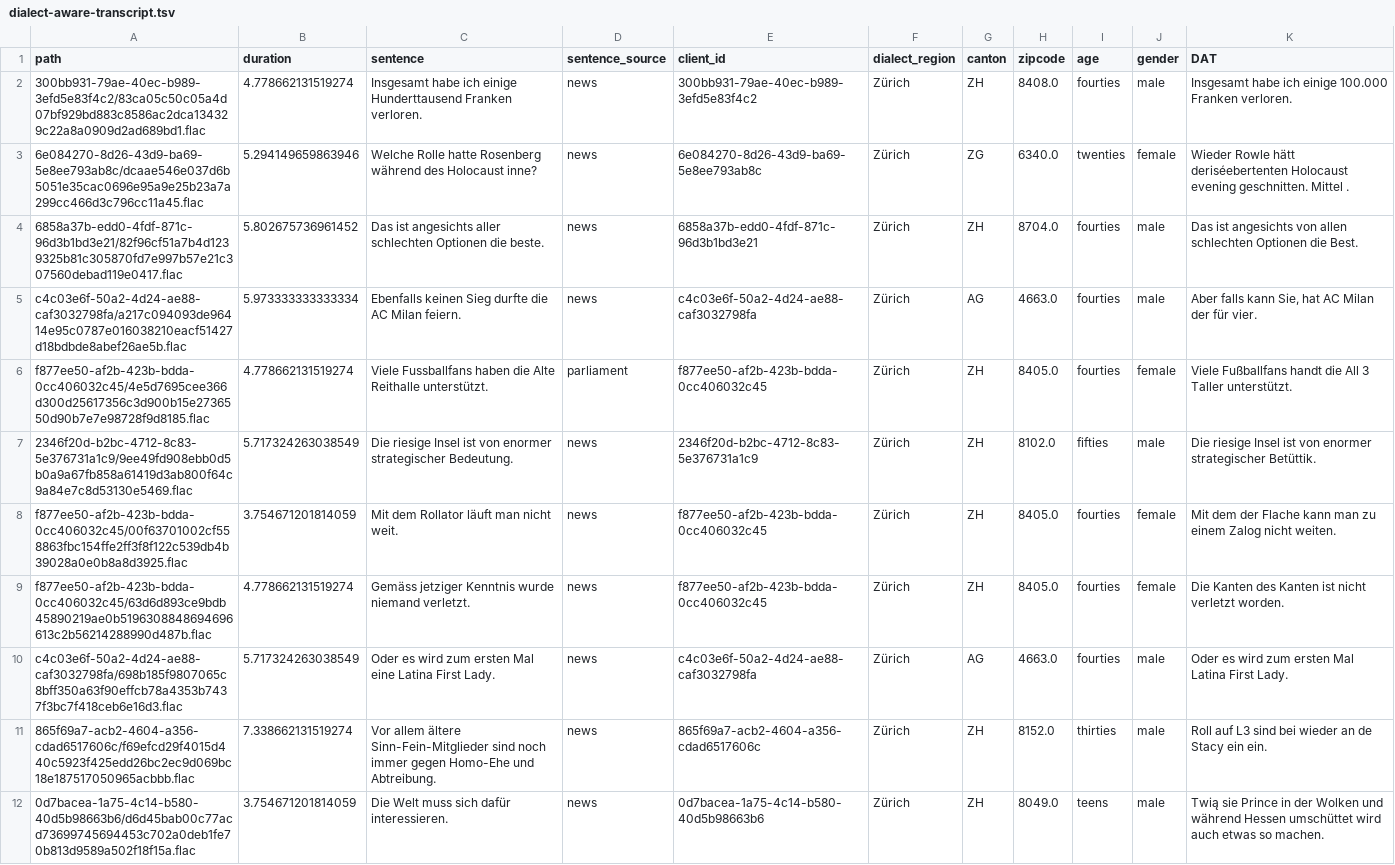
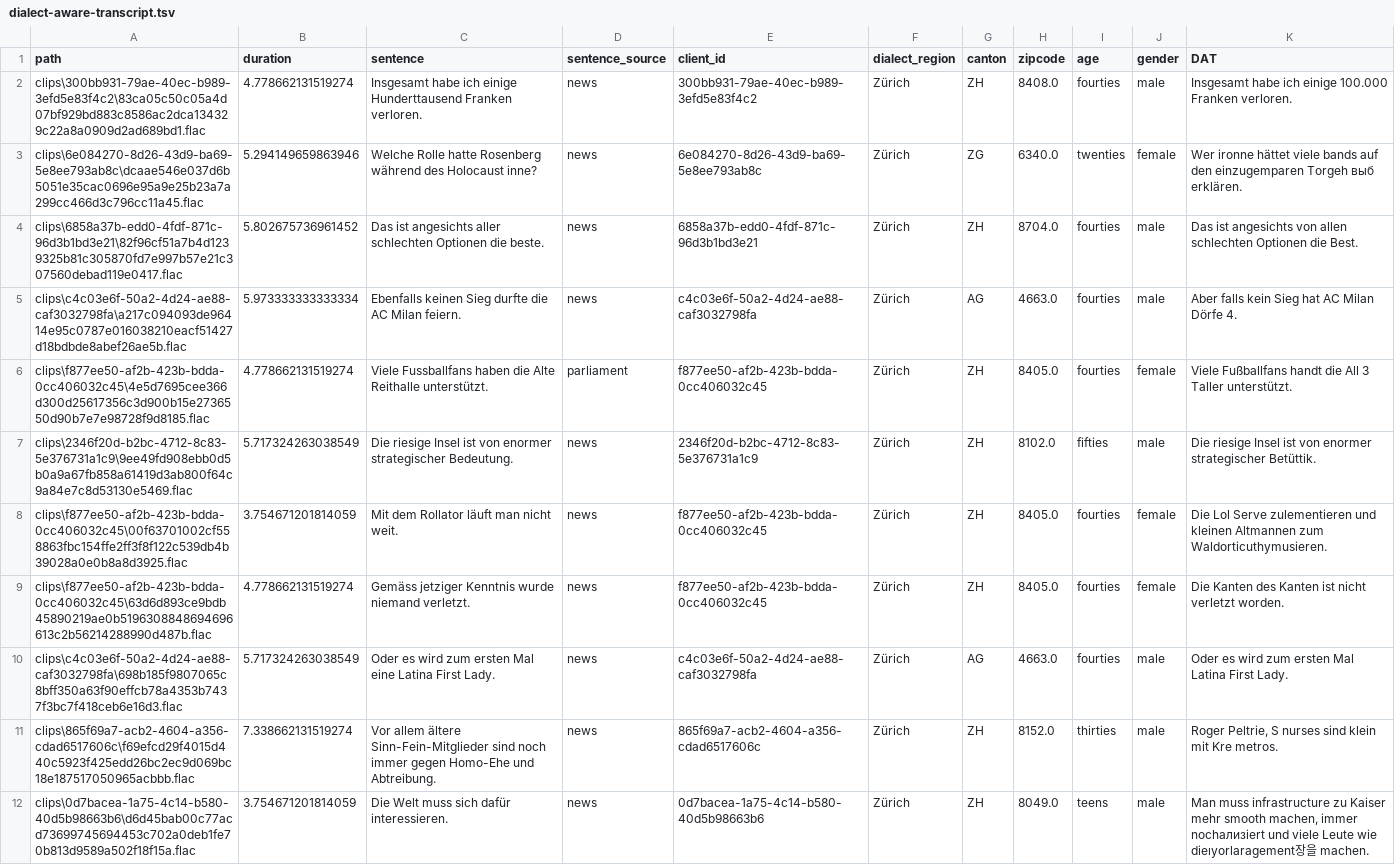
Before and after one commit to michamettler/BA-FS26_ciel_Mettler_Dialektanalyse, a TSV file: 02-analysis-position/dialect-aware-transcript.tsv, drawn as a sheet; only a part is shown; the diff covers the shown part only; the diff names each change by its address in the sheet, - before the commit and + after, or states it on an @@ line.

```diff
--- a/02-analysis-position/dialect-aware-transcript.tsv
+++ b/02-analysis-position/dialect-aware-transcript.tsv
-A2 (path): 300bb931-79ae-40ec-b989-3efd5e83f4c2/83ca05c50c05a4d07bf929bd883c8586ac2dca134329c22a8a0909d2ad689bd1.flac
+A2 (path): clips\300bb931-79ae-40ec-b989-3efd5e83f4c2\83ca05c50c05a4d07bf929bd883c8586ac2dca134329c22a8a0909d2ad689bd1.flac
-A3 (path): 6e084270-8d26-43d9-ba69-5e8ee793ab8c/dcaae546e037d6b5051e35cac0696e95a9e25b23a7a299cc466d3c796cc11a45.flac
+A3 (path): clips\6e084270-8d26-43d9-ba69-5e8ee793ab8c\dcaae546e037d6b5051e35cac0696e95a9e25b23a7a299cc466d3c796cc11a45.flac
-K3 (DAT): Wieder Rowle hätt deriséebertenten Holocaust evening geschnitten. Mittel .
+K3 (DAT): Wer ironne hättet viele bands auf den einzugemparen Torgeh выб erklären.
-A4 (path): 6858a37b-edd0-4fdf-871c-96d3b1bd3e21/82f96cf51a7b4d1239325b81c305870fd7e997b57e21c307560debad119e0417.flac
+A4 (path): clips\6858a37b-edd0-4fdf-871c-96d3b1bd3e21\82f96cf51a7b4d1239325b81c305870fd7e997b57e21c307560debad119e0417.flac
-A5 (path): c4c03e6f-50a2-4d24-ae88-caf3032798fa/a217c094093de96414e95c0787e016038210eacf51427d18bdbde8abef26ae5b.flac
+A5 (path): clips\c4c03e6f-50a2-4d24-ae88-caf3032798fa\a217c094093de96414e95c0787e016038210eacf51427d18bdbde8abef26ae5b.flac
-K5 (DAT): Aber falls kann Sie, hat AC Milan der für vier.
+K5 (DAT): Aber falls kein Sieg hat AC Milan Dörfe 4.
-A6 (path): f877ee50-af2b-423b-bdda-0cc406032c45/4e5d7695cee366d300d25617356c3d900b15e2736550d90b7e7e98728f9d8185.flac
+A6 (path): clips\f877ee50-af2b-423b-bdda-0cc406032c45\4e5d7695cee366d300d25617356c3d900b15e2736550d90b7e7e98728f9d8185.flac
-A7 (path): 2346f20d-b2bc-4712-8c83-5e376731a1c9/9ee49fd908ebb0d5b0a9a67fb858a61419d3ab800f64c9a84e7c8d53130e5469.flac
+A7 (path): clips\2346f20d-b2bc-4712-8c83-5e376731a1c9\9ee49fd908ebb0d5b0a9a67fb858a61419d3ab800f64c9a84e7c8d53130e5469.flac
-A8 (path): f877ee50-af2b-423b-bdda-0cc406032c45/00f63701002cf558863fbc154ffe2ff3f8f122c539db4b39028a0e0b8a8d3925.flac
+A8 (path): clips\f877ee50-af2b-423b-bdda-0cc406032c45\00f63701002cf558863fbc154ffe2ff3f8f122c539db4b39028a0e0b8a8d3925.flac
-K8 (DAT): Mit dem der Flache kann man zu einem Zalog nicht weiten.
+K8 (DAT): Die Lol Serve zulementieren und kleinen Altmannen zum Waldorticuthymusieren.
-A9 (path): f877ee50-af2b-423b-bdda-0cc406032c45/63d6d893ce9bdb45890219ae0b5196308848694696613c2b56214288990d487b.flac
+A9 (path): clips\f877ee50-af2b-423b-bdda-0cc406032c45\63d6d893ce9bdb45890219ae0b5196308848694696613c2b56214288990d487b.flac
-A10 (path): c4c03e6f-50a2-4d24-ae88-caf3032798fa/698b185f9807065c8bff350a63f90effcb78a4353b7437f3bc7f418ceb6e16d3.flac
+A10 (path): clips\c4c03e6f-50a2-4d24-ae88-caf3032798fa\698b185f9807065c8bff350a63f90effcb78a4353b7437f3bc7f418ceb6e16d3.flac
-A11 (path): 865f69a7-acb2-4604-a356-cdad6517606c/f69efcd29f4015d440c5923f425edd26bc2ec9d069bc18e187517050965acbbb.flac
+A11 (path): clips\865f69a7-acb2-4604-a356-cdad6517606c\f69efcd29f4015d440c5923f425edd26bc2ec9d069bc18e187517050965acbbb.flac
-K11 (DAT): Roll auf L3 sind bei wieder an de Stacy ein ein.
+K11 (DAT): Roger Peltrie, S nurses sind klein mit Kre metros.
-A12 (path): 0d7bacea-1a75-4c14-b580-40d5b98663b6/d6d45bab00c77acd73699745694453c702a0deb1fe70b813d9589a502f18f15a.flac
+A12 (path): clips\0d7bacea-1a75-4c14-b580-40d5b98663b6\d6d45bab00c77acd73699745694453c702a0deb1fe70b813d9589a502f18f15a.flac
-K12 (DAT): Twią sie Prince in der Wolken und während Hessen umschüttet wird auch etwas so machen.
+K12 (DAT): Man muss infrastructure zu Kaiser mehr smooth machen, immer nochализiert und viele Leute wie dieıyorlaragement장을 machen.
```
Also changed, not shown: 110 edited cells elsewhere in this file, 02-analysis-position/dialect-ignorant-transcript.tsv, 02-analysis-position/subset_metadata.tsv, 10 other files.
